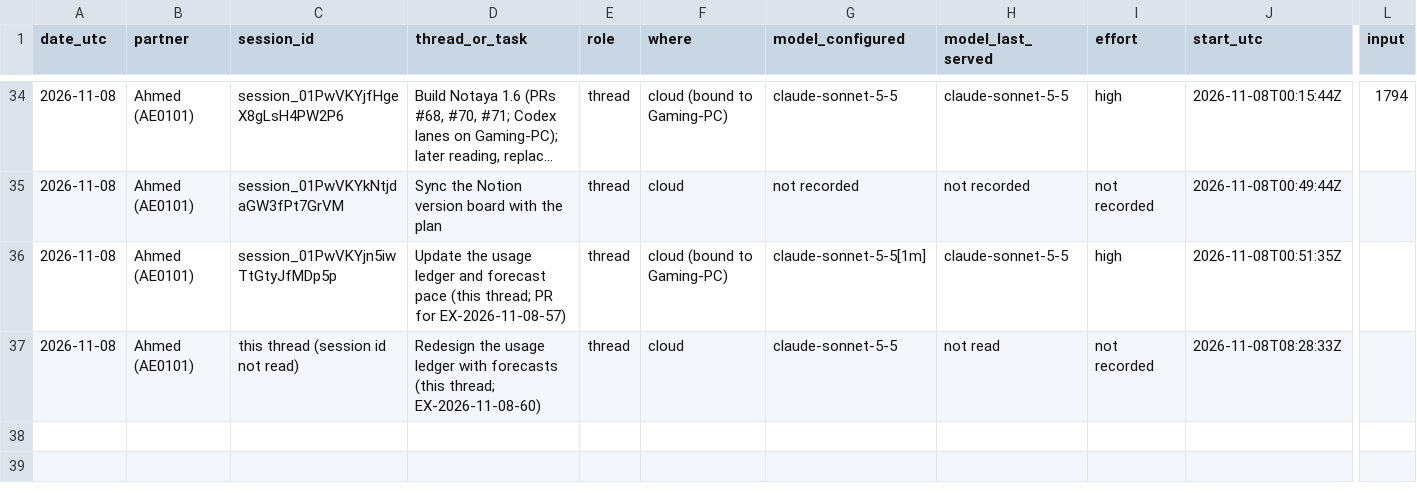
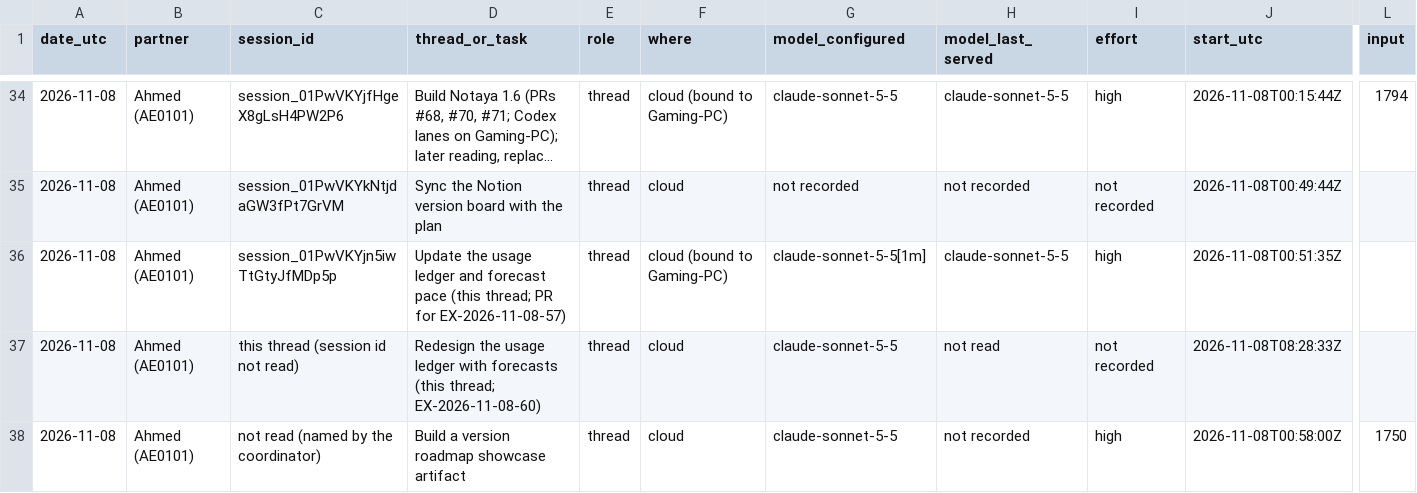
Before and after one commit to CipherVaults/Notaya, a CSV file: docs/ledger/claude-sessions.csv, drawn as a sheet; only a part is shown, gaps mark what is left out; long unchanged cells end in …; rows hold the shown columns only; the diff names each change by its address in the sheet, - before the commit and + after, or states it on an @@ line.

```diff
--- a/docs/ledger/claude-sessions.csv
+++ b/docs/ledger/claude-sessions.csv
+row 38: 2026-11-08 | Ahmed (AE0101) | not read (named by the coordinator) | Build a version roadmap showcase artifact | thread | cloud | claude-sonnet-5-5 | not recorded | high | 2026-11-08T00:58:00Z | 1750
```
Also changed, not shown: docs/ledger/forecast-inputs.csv, docs/ledger/forecast-versions.csv, 9 other files.
